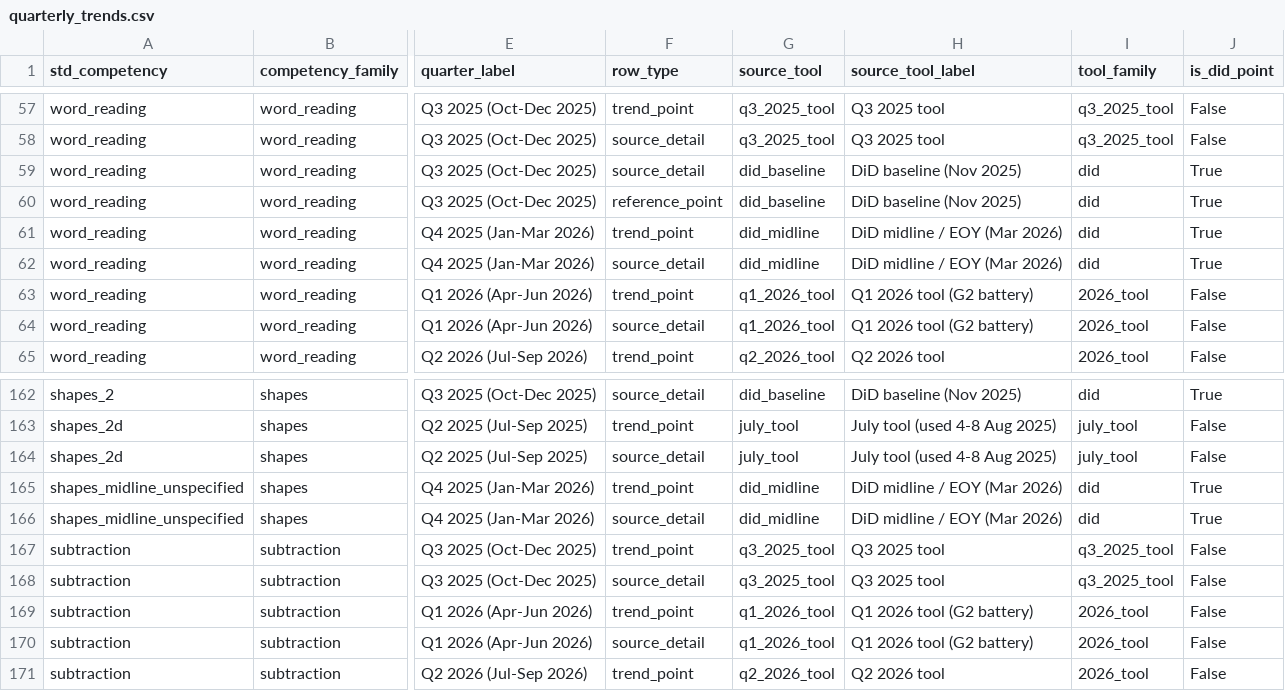
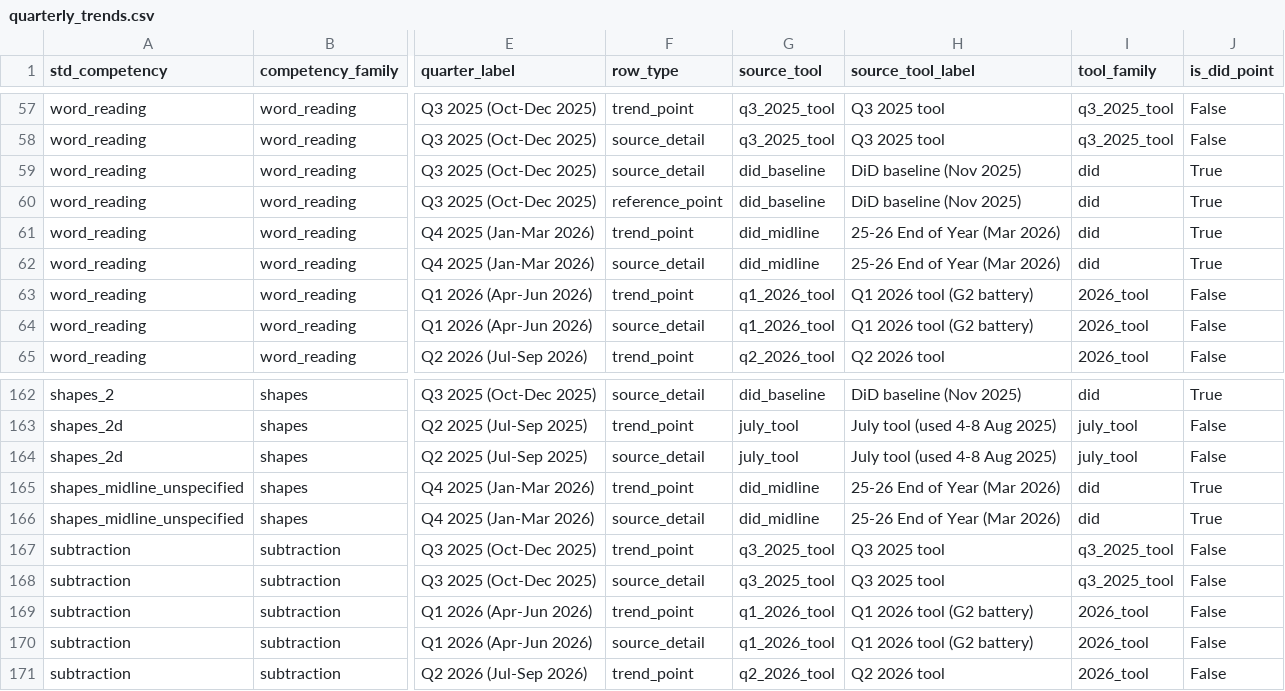
Before and after one commit to AdiChandrashekar/basti-fln-trends, a CSV file: docs/data/quarterly_trends.csv, drawn as a sheet; only a part is shown, gaps mark what is left out; the diff covers the shown part only; the diff names each change by its address in the sheet, - before the commit and + after, or states it on an @@ line.

```diff
--- a/docs/data/quarterly_trends.csv
+++ b/docs/data/quarterly_trends.csv
-H61:H62 (source_tool_label): DiD midline / EOY (Mar 2026)
+H61:H62 (source_tool_label): 25-26 End of Year (Mar 2026)
-H165:H166 (source_tool_label): DiD midline / EOY (Mar 2026)
+H165:H166 (source_tool_label): 25-26 End of Year (Mar 2026)
```
Also changed, not shown: 60 edited cells elsewhere in this file, docs/data/monthly_trends.csv, docs/data/nonstacking_competency_views.csv, 17 other files.
